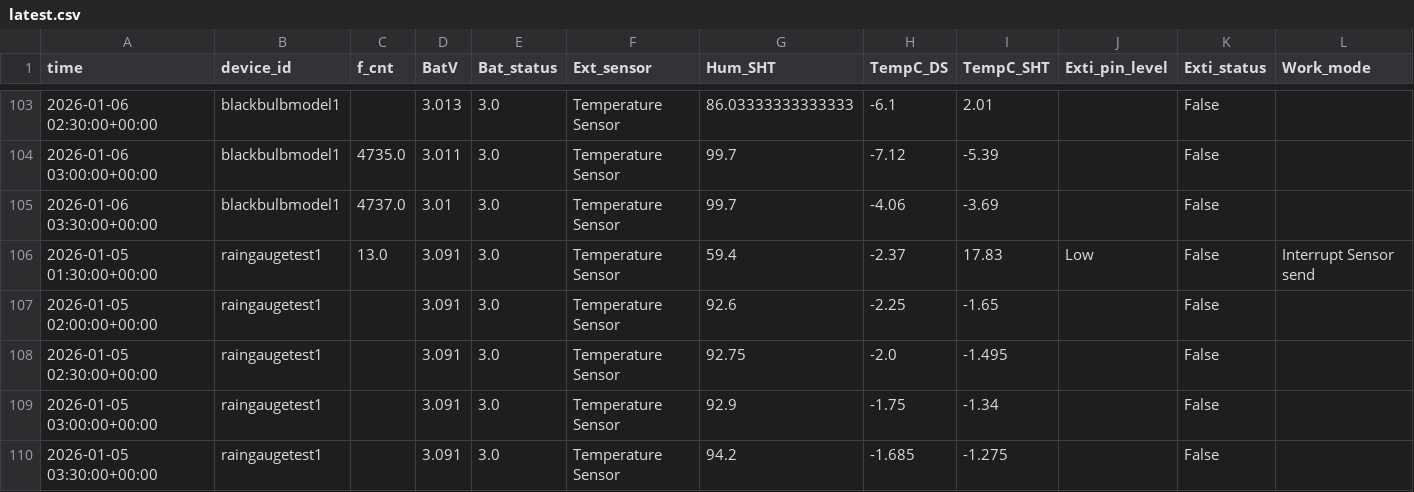
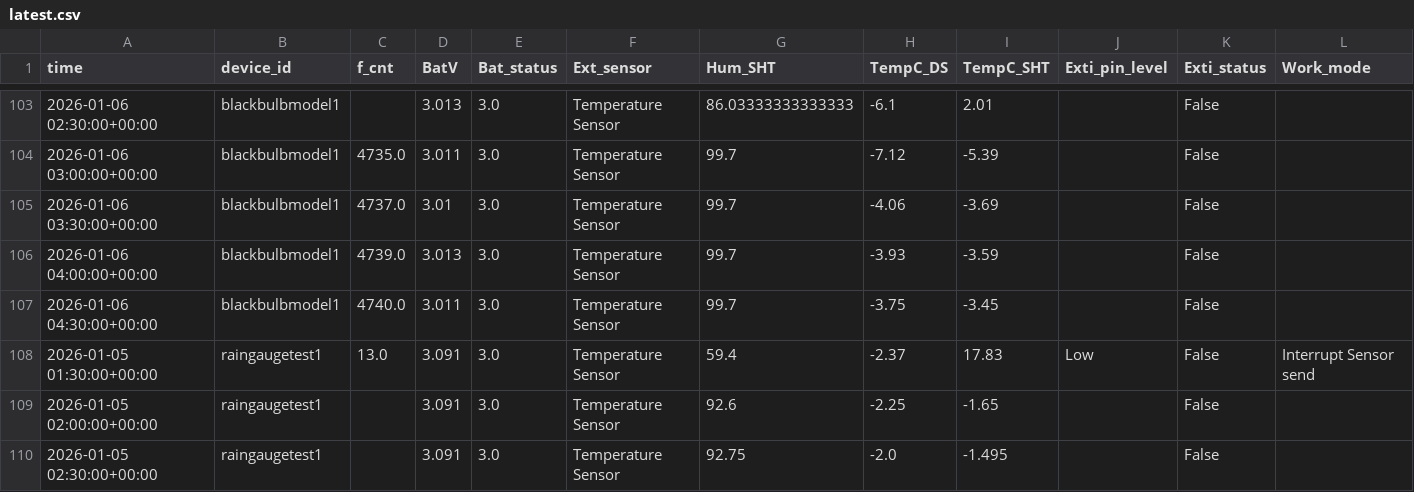
Before and after one commit to chriswalkerbrown/LoEco, a CSV file: data/latest.csv, drawn as a sheet; only a part is shown, gaps mark what is left out; the shorter side is filled out with more unchanged rows.

```diff
--- a/data/latest.csv
+++ b/data/latest.csv
@@ -105,2 +105,4 @@ time,device_id,f_cnt,BatV,Bat_status,Ext_sensor,Hum_SHT,TempC_DS,TempC_SHT,Exti_
 2026-01-06 03:30:00+00:00,blackbulbmodel1,4737.0,3.01,3.0,Temperature Sensor,99.7,-4.06,-3.69,,False,
+2026-01-06 04:00:00+00:00,blackbulbmodel1,4739.0,3.013,3.0,Temperature Sensor,99.7,-3.93,-3.59,,False,
+2026-01-06 04:30:00+00:00,blackbulbmodel1,4740.0,3.011,3.0,Temperature Sensor,99.7,-3.75,-3.45,,False,
 2026-01-05 01:30:00+00:00,raingaugetest1,13.0,3.091,3.0,Temperature Sensor,59.4,-2.37,17.83,Low,False,Interrupt Sensor send
```
Also changed, not shown: data/blackbulbmodel1.csv, data/weather_data_2026_W02.csv, 16 other files.
